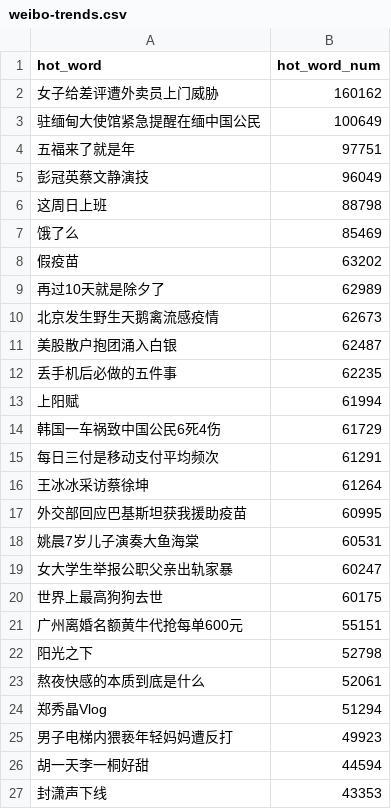
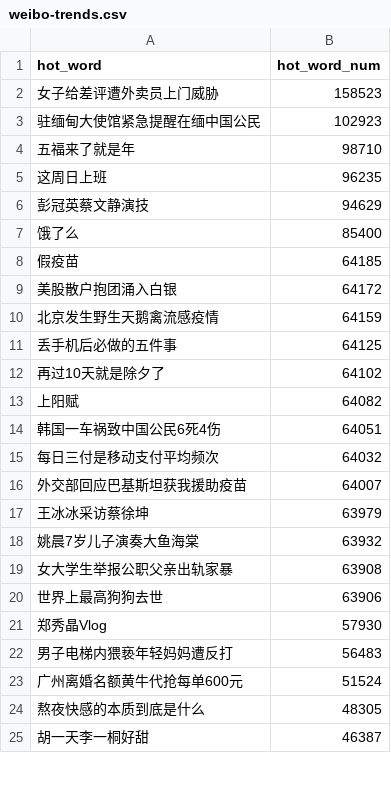
Before and after one commit to wuwe1/weibo-trends-archive, a CSV file: weibo-trends.csv, drawn as a sheet; only a part is shown; the diff covers the shown part only.

```diff
--- a/weibo-trends.csv
+++ b/weibo-trends.csv
@@ -1,27 +1,25 @@
 "hot_word","hot_word_num"
-"女子给差评遭外卖员上门威胁","160162"
-"驻缅甸大使馆紧急提醒在缅中国公民","100649"
-"五福来了就是年","97751"
-"彭冠英蔡文静演技","96049"
-"这周日上班","88798"
-"饿了么","85469"
-"假疫苗","63202"
-"再过10天就是除夕了","62989"
-"北京发生野生天鹅禽流感疫情","62673"
-"美股散户抱团涌入白银","62487"
-"丢手机后必做的五件事","62235"
-"上阳赋","61994"
-"韩国一车祸致中国公民6死4伤","61729"
-"每日三付是移动支付平均频次","61291"
-"王冰冰采访蔡徐坤","61264"
-"外交部回应巴基斯坦获我援助疫苗","60995"
-"姚晨7岁儿子演奏大鱼海棠","60531"
-"女大学生举报公职父亲出轨家暴","60247"
-"世界上最高狗狗去世","60175"
-"广州离婚名额黄牛代抢每单600元","55151"
-"阳光之下","52798"
-"熬夜快感的本质到底是什么","52061"
-"郑秀晶Vlog","51294"
-"男子电梯内猥亵年轻妈妈遭反打","49923"
-"胡一天李一桐好甜","44594"
-"封潇声下线","43353"
+"女子给差评遭外卖员上门威胁","158523"
+"驻缅甸大使馆紧急提醒在缅中国公民","102923"
+"五福来了就是年","98710"
+"这周日上班","96235"
+"彭冠英蔡文静演技","94629"
+"饿了么","85400"
+"假疫苗","64185"
+"美股散户抱团涌入白银","64172"
+"北京发生野生天鹅禽流感疫情","64159"
+"丢手机后必做的五件事","64125"
+"再过10天就是除夕了","64102"
+"上阳赋","64082"
+"韩国一车祸致中国公民6死4伤","64051"
+"每日三付是移动支付平均频次","64032"
+"外交部回应巴基斯坦获我援助疫苗","64007"
+"王冰冰采访蔡徐坤","63979"
+"姚晨7岁儿子演奏大鱼海棠","63932"
+"女大学生举报公职父亲出轨家暴","63908"
+"世界上最高狗狗去世","63906"
+"郑秀晶Vlog","57930"
+"男子电梯内猥亵年轻妈妈遭反打","56483"
+"广州离婚名额黄牛代抢每单600元","51524"
+"熬夜快感的本质到底是什么","48305"
+"胡一天李一桐好甜","46387"
```
Also changed, not shown: 15 added rows, 13 removed rows and 11 edited cells elsewhere in this file, 1 other file.
